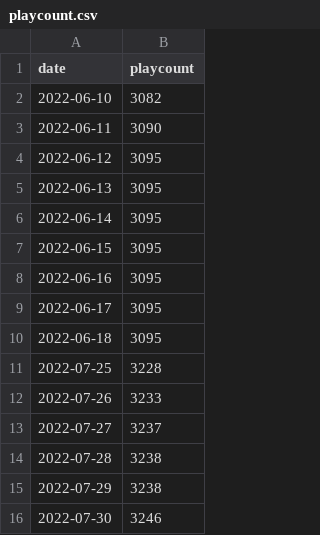
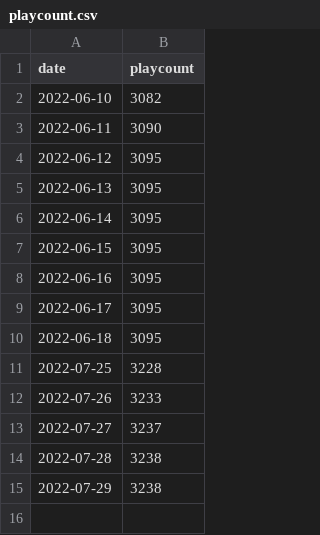
Before and after one commit to asashakira/maimai-playcount, a CSV file: playcount.csv, drawn as a sheet.

```diff
--- a/playcount.csv
+++ b/playcount.csv
@@ -15,2 +15 @@ date,playcount
 2022-07-29,3238
-2022-07-30,3246
```
Also changed, not shown: 3 other files.
